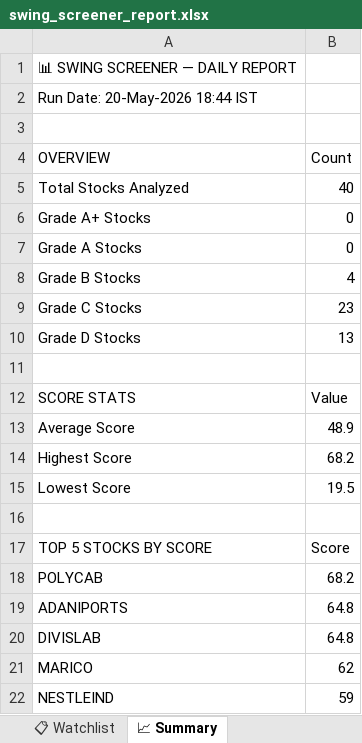
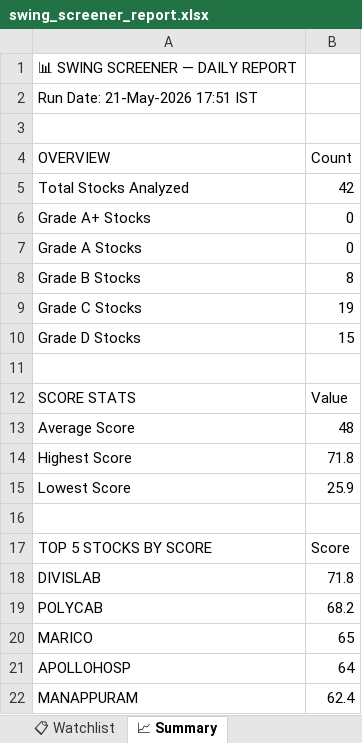
Before and after one commit to sashokkumars-sys/swing-screener, an Excel workbook: output/swing_screener_report.xlsx, sheet 📈 Summary, drawn as a sheet; values as stored, in another font and other column widths than the file's, no borders; removed rows and columns are numbered as before the commit, all else as after; the diff names each change by its address in the sheet, - before the commit and + after, or states it on an @@ line.

```diff
--- a/output/swing_screener_report.xlsx (sheet 📈 Summary)
+++ b/output/swing_screener_report.xlsx (sheet 📈 Summary)
-A2 (OVERVIEW): Run Date: 20-May-2026 18:44 IST
+A2 (OVERVIEW): Run Date: 21-May-2026 17:51 IST
-B5 (Count): 40
+B5 (Count): 42
-B8 (Count): 4
+B8 (Count): 8
-B9 (Count): 23
+B9 (Count): 19
-B10 (Count): 13
+B10 (Count): 15
-B13 (Count): 48.9
+B13 (Count): 48
-B14 (Count): 68.2
+B14 (Count): 71.8
-B15 (Count): 19.5
+B15 (Count): 25.9
+row 18: DIVISLAB | 71.8
-row 19: ADANIPORTS | 64.8
-row 20: DIVISLAB | 64.8
-B20 (Count): 62
+B20 (Count): 65
-row 22: NESTLEIND | 59
+row 21: APOLLOHOSP | 64
+row 22: MANAPPURAM | 62.4
```
Also changed, not shown: sheet 📊 All Stocks, sheet 👀 Grade B Watch, sheet 📋 Watchlist, 2 other files.
